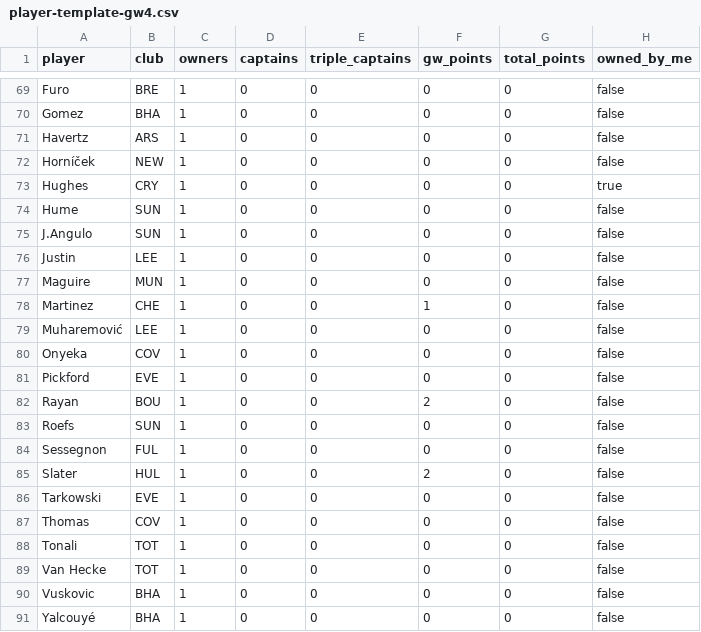
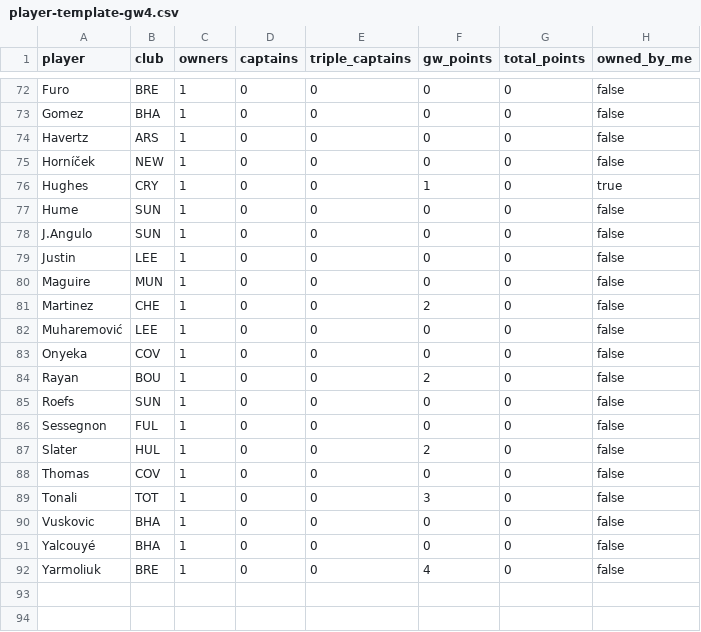
Before and after one commit to kanitnany-cloud/GPTxMe, a CSV file: mini-league/player-template-gw4.csv, drawn as a sheet; only a part is shown, gaps mark what is left out; the shorter side is filled out with more unchanged rows; the diff covers the shown part only.

```diff
--- a/mini-league/player-template-gw4.csv
+++ b/mini-league/player-template-gw4.csv
@@ -72,3 +75,3 @@ Havertz,ARS,1,0,0,0,0,false
 Horníček,NEW,1,0,0,0,0,false
-Hughes,CRY,1,0,0,0,0,true
+Hughes,CRY,1,0,0,1,0,true
 Hume,SUN,1,0,0,0,0,false
@@ -77,6 +80,5 @@ Justin,LEE,1,0,0,0,0,false
 Maguire,MUN,1,0,0,0,0,false
-Martinez,CHE,1,0,0,1,0,false
+Martinez,CHE,1,0,0,2,0,false
 Muharemović,LEE,1,0,0,0,0,false
 Onyeka,COV,1,0,0,0,0,false
-Pickford,EVE,1,0,0,0,0,false
 Rayan,BOU,1,0,0,2,0,false
@@ -85,6 +87,4 @@ Sessegnon,FUL,1,0,0,0,0,false
 Slater,HUL,1,0,0,2,0,false
-Tarkowski,EVE,1,0,0,0,0,false
 Thomas,COV,1,0,0,0,0,false
-Tonali,TOT,1,0,0,0,0,false
-Van Hecke,TOT,1,0,0,0,0,false
+Tonali,TOT,1,0,0,3,0,false
 Vuskovic,BHA,1,0,0,0,0,false
```
Also changed, not shown: 6 added rows, 3 removed rows and 7 edited cells elsewhere in this file, mini-league/team-summary-gw4.csv, 3 other files.
